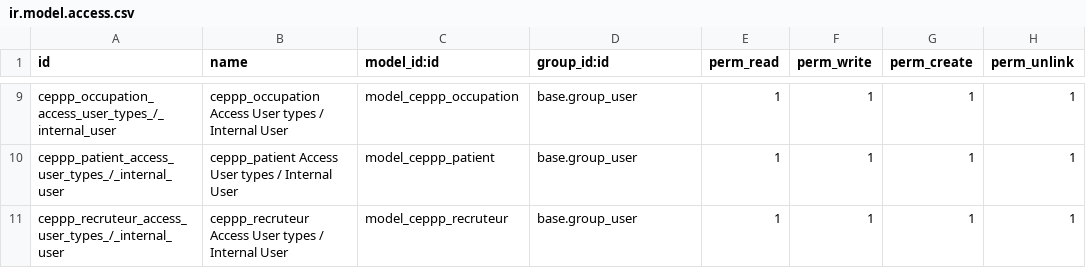
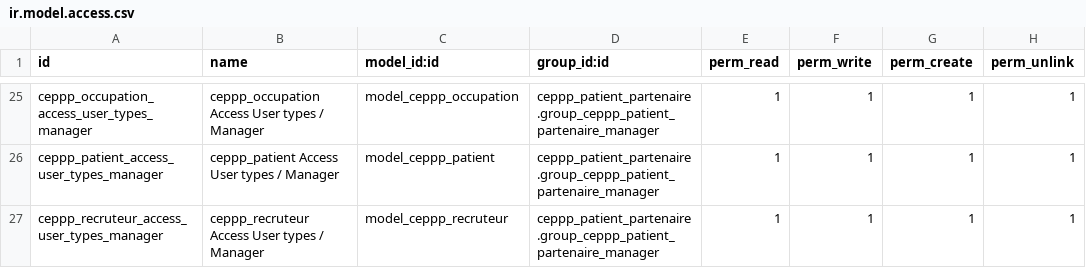
Before and after one commit to SanteLibre/erplibre-ceppp-addons, a CSV file: ceppp_patient_partenaire/security/ir.model.access.csv, drawn as a sheet; only a part is shown, gaps mark what is left out; addresses are those after the commit; the diff covers the shown part only; the diff names each change by its address in the sheet, - before the commit and + after, or states it on an @@ line.

Commit message:
[UPD] ceppp_patient_partenaire: security update with group - Add maladie and chapitre_maladie - Update menu

```diff
--- a/ceppp_patient_partenaire/security/ir.model.access.csv
+++ b/ceppp_patient_partenaire/security/ir.model.access.csv
-A25 (id): ceppp_occupation_access_user_types_/_internal_user
+A25 (id): ceppp_occupation_access_user_types_manager
-B25 (name): …types / Internal User
+B25 (name): …types / Manager
-D25:D27 (group_id:id): base.group_user
+D25:D27 (group_id:id): ceppp_patient_partenaire.group_ceppp_patient_partenaire_manager
-A26 (id): ceppp_patient_access_user_types_/_internal_user
+A26 (id): ceppp_patient_access_user_types_manager
-B26 (name): ceppp_patient Access User types / Internal User
+B26 (name): ceppp_patient Access User types / Manager
-A27 (id): ceppp_recruteur_access_user_types_/_internal_user
+A27 (id): ceppp_recruteur_access_user_types_manager
-B27 (name): …types / Internal User
+B27 (name): …types / Manager
```
Also changed, not shown: 16 added rows and 21 edited cells elsewhere in this file, 10 other files.
